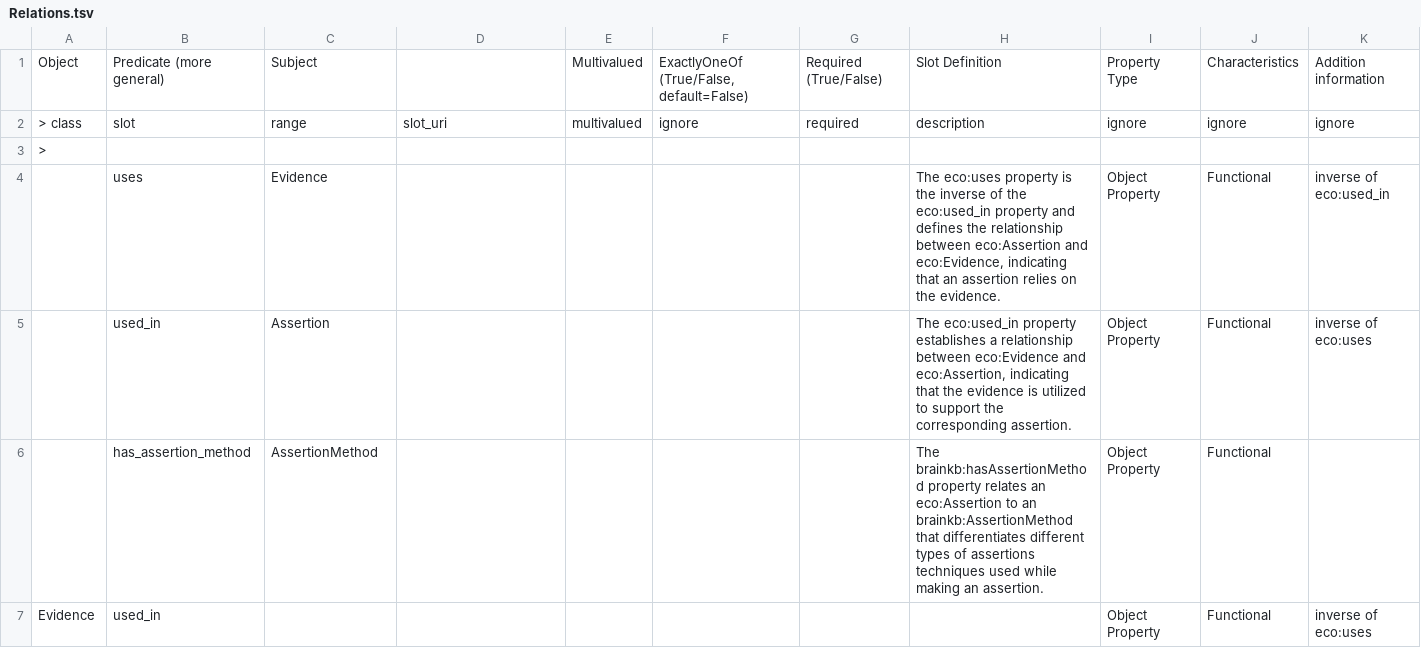
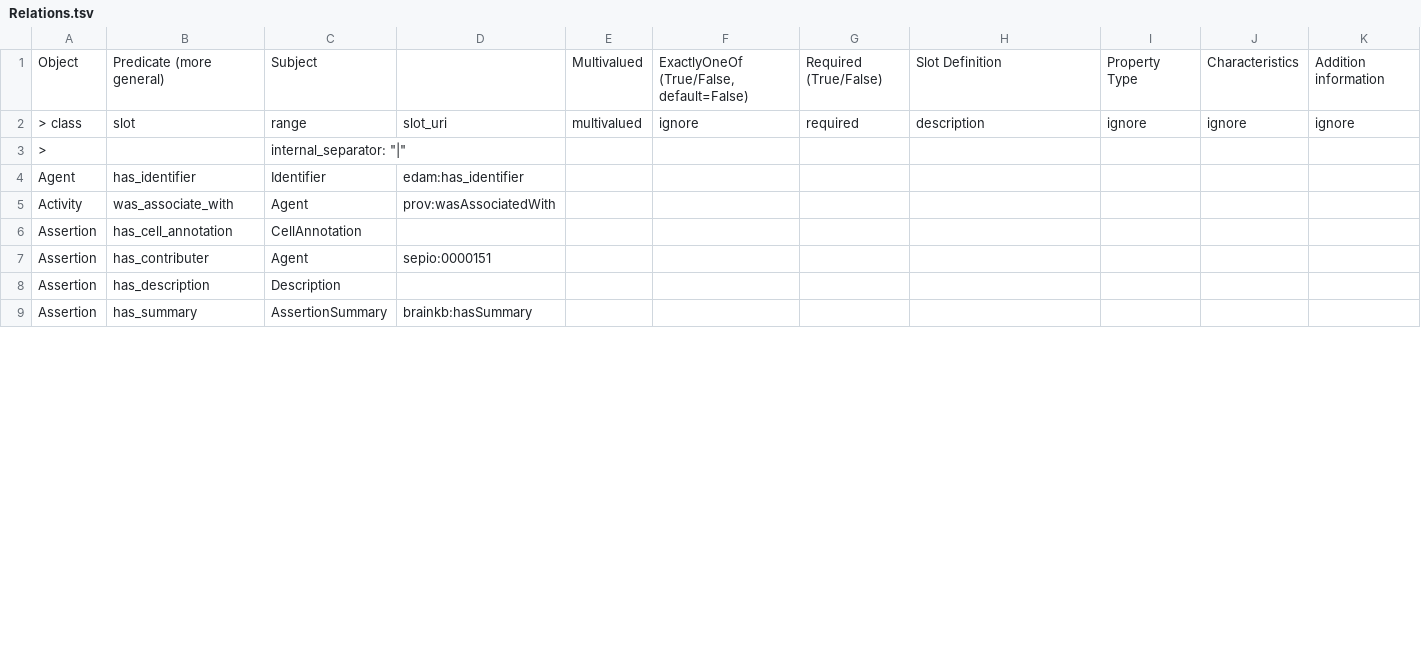
Before and after one commit to brain-bican/models, a TSV file: linkml-schema/source_assertion_evidence/gsheet_output/Relations.tsv, drawn as a sheet; only a part is shown; removed rows and columns are numbered as before the commit, all else as after; rows hold the shown columns only; the diff covers the shown part only; the diff names each change by its address in the sheet, - before the commit and + after, or states it on an @@ line.

```diff
--- a/linkml-schema/source_assertion_evidence/gsheet_output/Relations.tsv
+++ b/linkml-schema/source_assertion_evidence/gsheet_output/Relations.tsv
-C3: (empty)
+C3: internal_separator: "|"
-row 4:  | uses | Evidence |  |  |  |  | The eco:uses property is the inverse of the eco:used_in property and defines the relationship between eco:Assertion and eco:Evidence, indicating that an assertion relies on the evidence. | Object Property | Functional | inverse of eco:used_in
-row 5:  | used_in | Assertion |  |  |  |  | The eco:used_in property establishes a relationship between eco:Evidence and eco:Assertion, indicating that the evidence is utilized to support the corresponding assertion. | Object Property | Functional | inverse of eco:uses
-row 6:  | has_assertion_method | AssertionMethod |  |  |  |  | The brainkb:hasAssertionMethod property relates an eco:Assertion to an brainkb:AssertionMethod that differentiates different types of assertions techniques used while making an assertion. | Object Property | Functional
-row 7: Evidence | used_in |  |  |  |  |  |  | Object Property | Functional | inverse of eco:uses
+row 4: Agent | has_identifier | Identifier | edam:has_identifier
+row 5: Activity | was_associate_with | Agent | prov:wasAssociatedWith
+row 6: Assertion | has_cell_annotation | CellAnnotation
+row 7: Assertion | has_contributer | Agent | sepio:0000151
+row 8: Assertion | has_description | Description
+row 9: Assertion | has_summary | AssertionSummary | brainkb:hasSummary
```
Also changed, not shown: 5 added rows, 2 removed rows and 10 edited cells elsewhere in this file, linkml-schema/source_assertion_evidence/gsheet_output/Classes.tsv, linkml-schema/source_assertion_evidence/gsheet_output/Prefixes.tsv, 3 other files.
